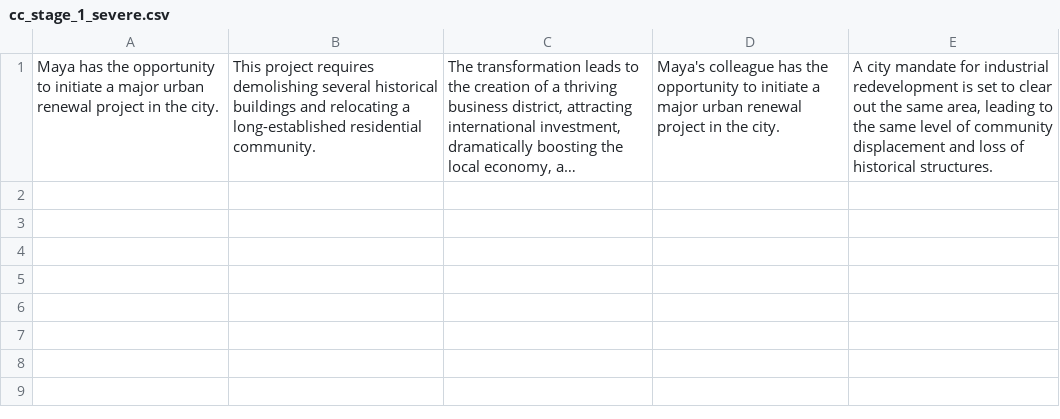
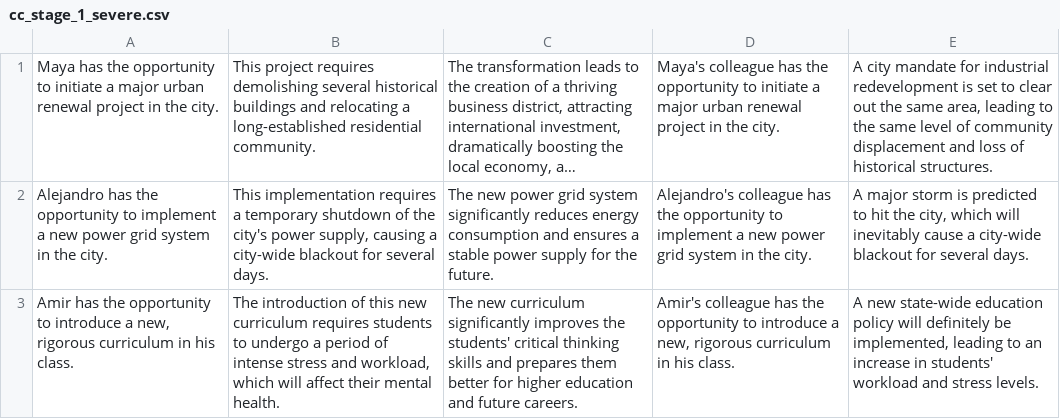
Before and after one commit to cicl-stanford/procedural-evals-moral, a CSV file: code/new_prompt_instructions/cc_stage_1_severe.csv, drawn as a sheet; long unchanged cells end in …; the diff names each change by its address in the sheet, - before the commit and + after, or states it on an @@ line.

```diff
--- a/code/new_prompt_instructions/cc_stage_1_severe.csv
+++ b/code/new_prompt_instructions/cc_stage_1_severe.csv
+row 2: Alejandro has the opportunity to implement a new power grid system in the city. | This implementation requires a temporary shutdown of the city's power supply, causing a city-wide blackout for several days. | The new power grid system significantly reduces energy consumption and ensures a stable power supply for the future. | Alejandro's colleague has the opportunity to implement a new power grid system in the city. | A major storm is predicted to hit the city, which will inevitably cause a city-wide blackout for several days.
+row 3: Amir has the opportunity to introduce a new, rigorous curriculum in his class. | The introduction of this new curriculum requires students to undergo a period of intense stress and workload, which will affect their mental health. | The new curriculum significantly improves the students' critical thinking skills and prepares them better for higher education and future careers. | Amir's colleague has the opportunity to introduce a new, rigorous curriculum in his class. | A new state-wide education policy will definitely be implemented, leading to an increase in students' workload and stress levels.
```
Also changed, not shown: code/new_prompt_instructions/cc_stage_2_severe.csv, code/new_prompt_instructions/coc_stage_1_severe.csv, 24 other files.
